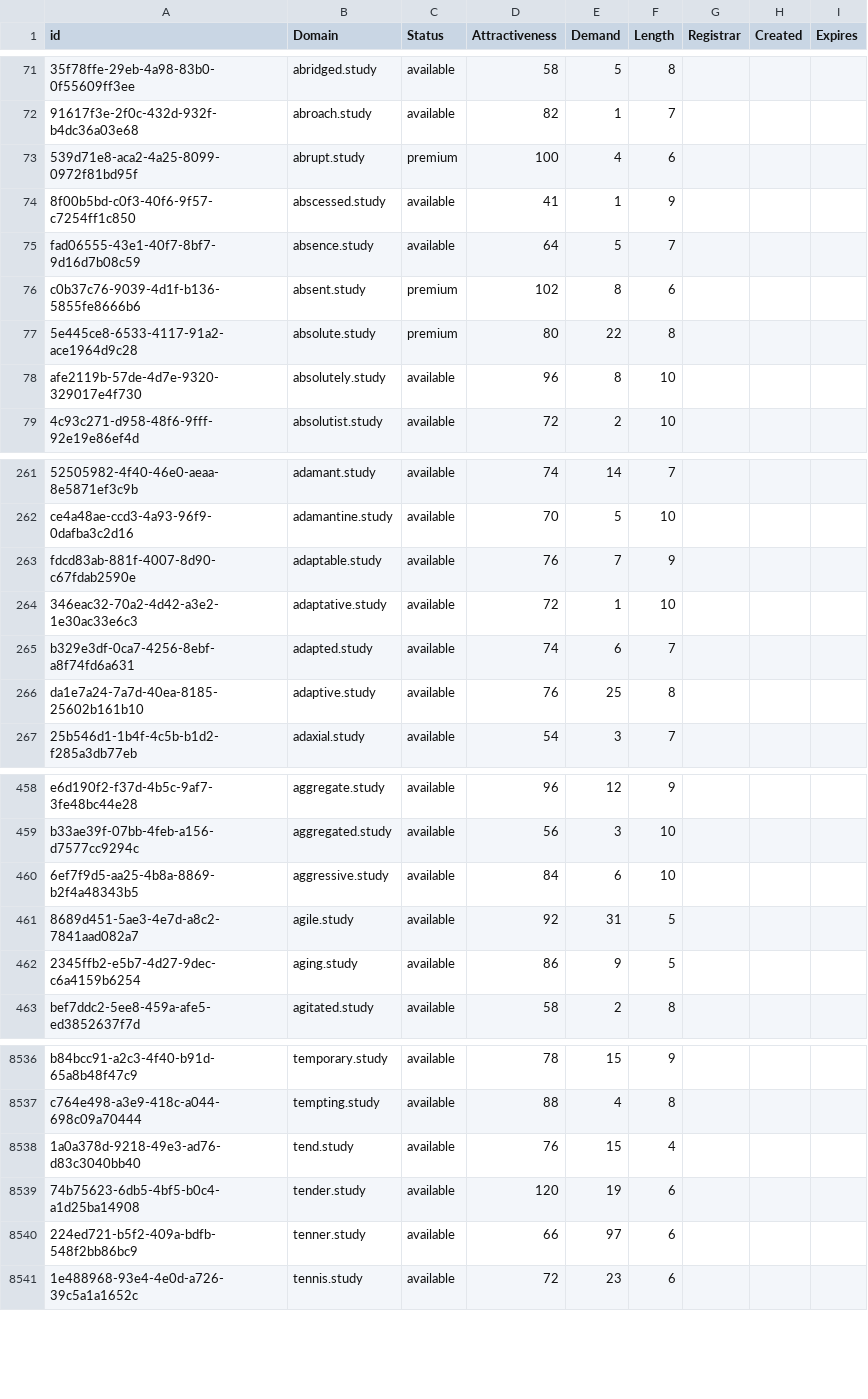
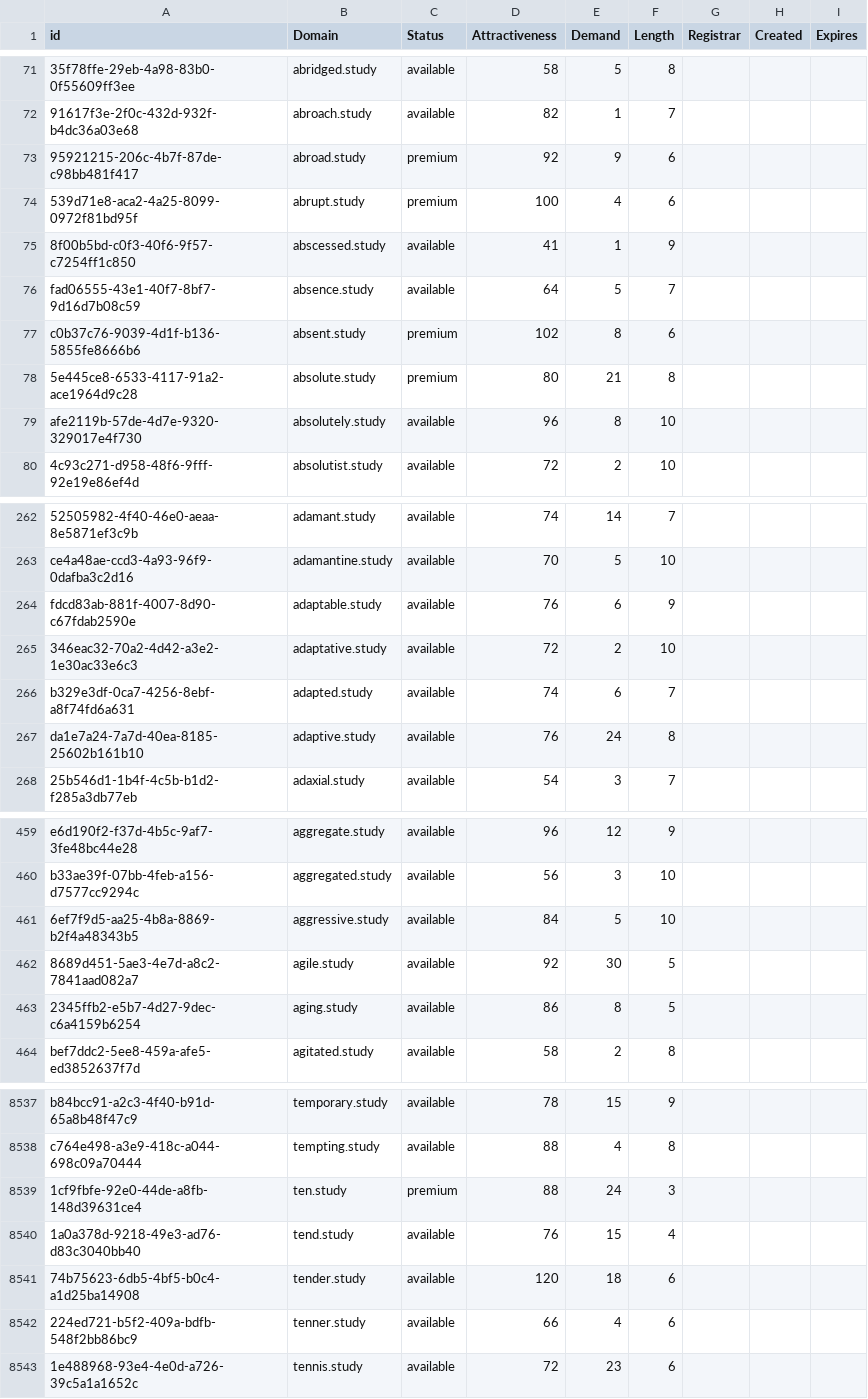
Before and after one commit to UniqueDomains/study-oneword-domains, a CSV file: study.csv, drawn as a sheet; only a part is shown, gaps mark what is left out; addresses are those after the commit; the diff covers the shown part only; the diff names each change by its address in the sheet, - before the commit and + after, or states it on an @@ line.

Commit message:
Domains update

```diff
--- a/study.csv
+++ b/study.csv
+row 73: 95921215-206c-4b7f-87de-c98bb481f417 | abroad.study | premium | 92 | 9 | 6
-E78 (Demand): 22
+E78 (Demand): 21
-E264 (Demand): 7
+E264 (Demand): 6
-E265 (Demand): 1
+E265 (Demand): 2
-E267 (Demand): 25
+E267 (Demand): 24
-E461 (Demand): 6
+E461 (Demand): 5
-E462 (Demand): 31
+E462 (Demand): 30
-E463 (Demand): 9
+E463 (Demand): 8
+row 8539: 1cf9fbfe-92e0-44de-a8fb-148d39631ce4 | ten.study | premium | 88 | 24 | 3
-E8541 (Demand): 19
+E8541 (Demand): 18
-E8542 (Demand): 97
+E8542 (Demand): 4
```
Also changed, not shown: 79 edited cells elsewhere in this file, 2 other files.
